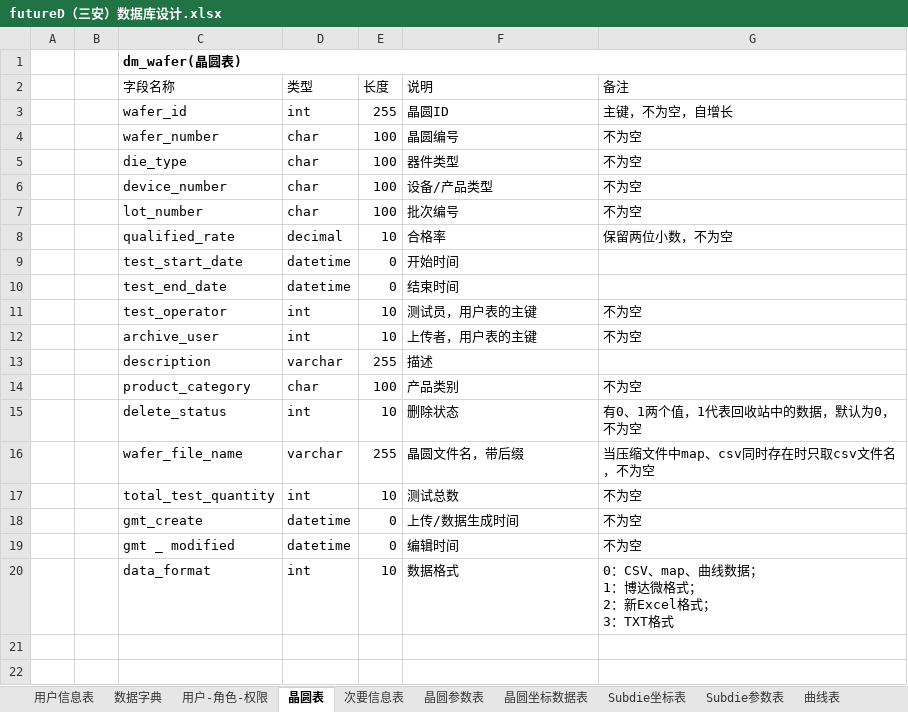
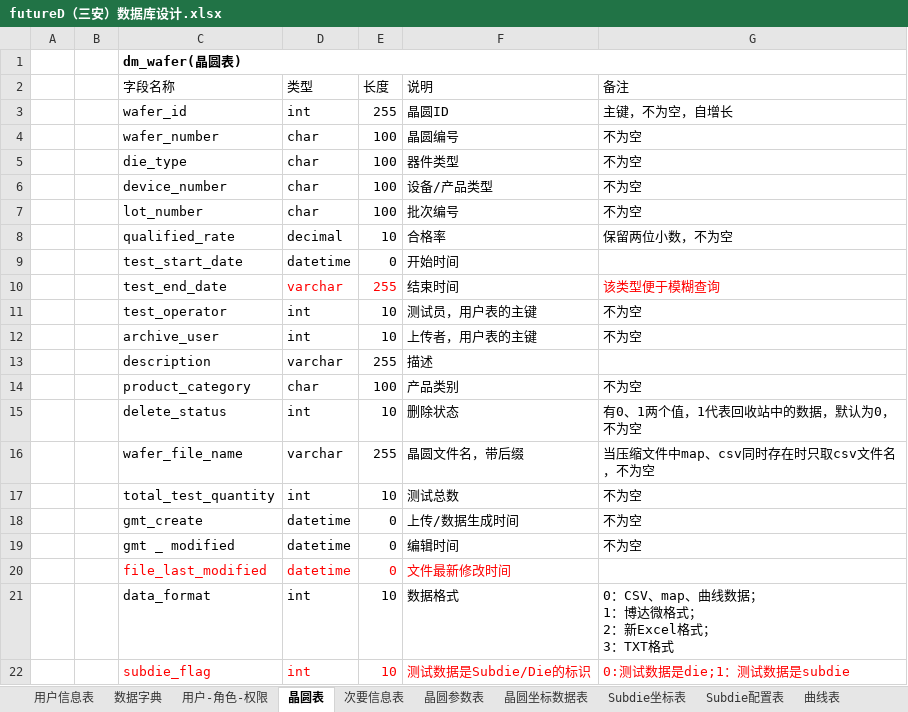
Before and after one commit to LGDHuaOPER/dataAnalysis, an Excel workbook: Documentation/数据库设计文档版本记录/futureD（三安）数据库设计.xlsx, sheet 晶圆表, drawn as a sheet; values as stored, in another font and other column widths than the file's, no borders; table styles not drawn; the diff names each change by its address in the sheet, - before the commit and + after, or states it on an @@ line.

```diff
--- a/Documentation/数据库设计文档版本记录/futureD（三安）数据库设计.xlsx (sheet 晶圆表)
+++ b/Documentation/数据库设计文档版本记录/futureD（三安）数据库设计.xlsx (sheet 晶圆表)
-sheet tab: Subdie参数表
+sheet tab: Subdie配置表
-D10 (类型): datetime
+D10 (类型): varchar
-D10:E10 text colour: black
+D10:E10 text colour: #FF0000
-E10 (长度): 0
+E10 (长度): 255
-G10 (备注): (empty)
+G10 (备注): 该类型便于模糊查询
+row 20:  |  | file_last_modified | datetime | 0 | 文件最新修改时间
+row 22:  |  | subdie_flag | int | 10 | 测试数据是Subdie/Die的标识 | 0:测试数据是die;1：测试数据是subdie
```
Also changed, not shown: sheet Subdie配置表, sheet Subdie坐标表, sheet 用户-角色-权限, sheet 晶圆坐标数据表, 43 other files.
